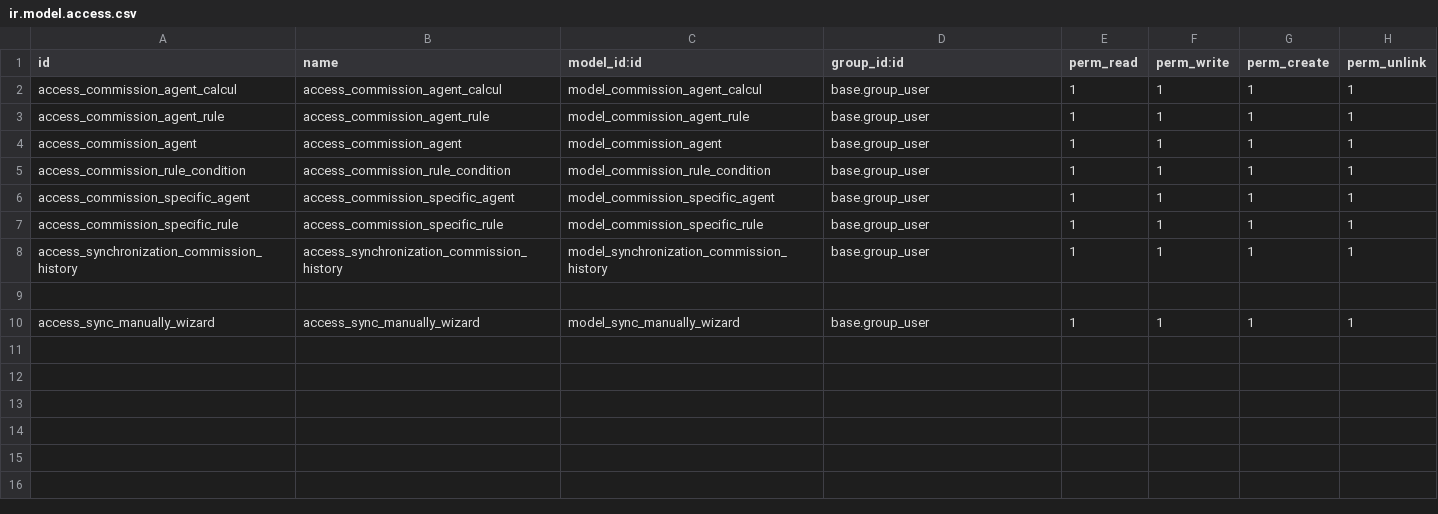
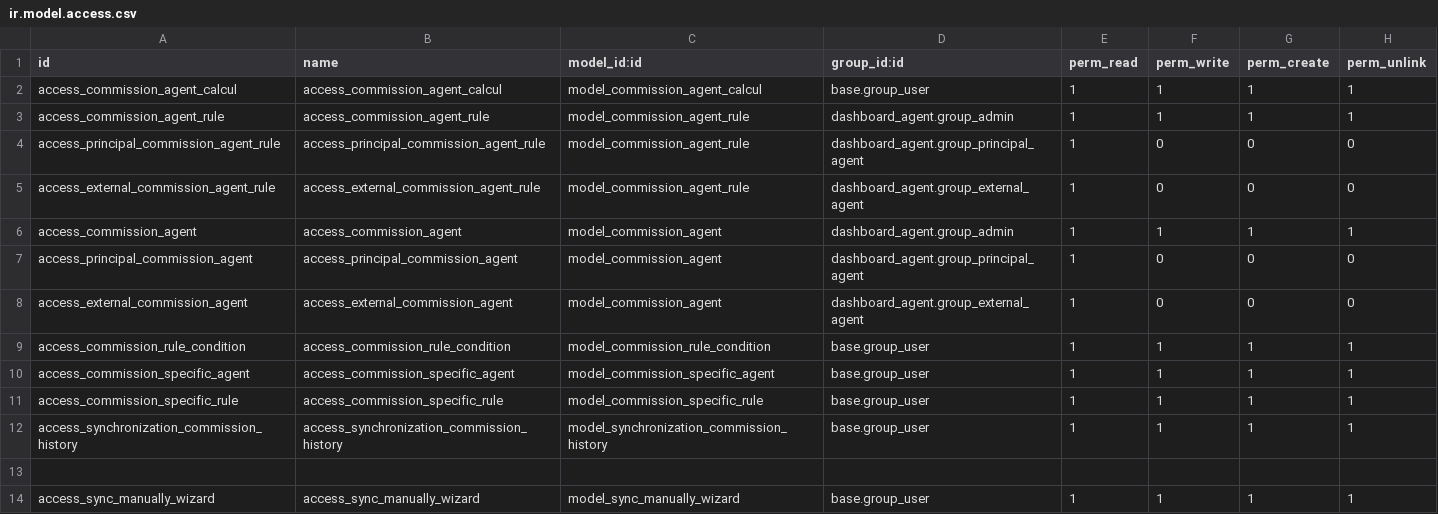
Before and after one commit to Kara-Aymeric/kara16, a CSV file: commission_agent/security/ir.model.access.csv, drawn as a sheet.

Commit message:
[IMP] - Open bonuses for all agents

```diff
--- a/commission_agent/security/ir.model.access.csv
+++ b/commission_agent/security/ir.model.access.csv
@@ -2,4 +2,8 @@ id,name,model_id:id,group_id:id,perm_read,perm_write,perm_create,perm_unlink
 access_commission_agent_calcul,access_commission_agent_calcul,model_commission_agent_calcul,base.group_user,1,1,1,1
-access_commission_agent_rule,access_commission_agent_rule,model_commission_agent_rule,base.group_user,1,1,1,1
-access_commission_agent,access_commission_agent,model_commission_agent,base.group_user,1,1,1,1
+access_commission_agent_rule,access_commission_agent_rule,model_commission_agent_rule,dashboard_agent.group_admin,1,1,1,1
+access_principal_commission_agent_rule,access_principal_commission_agent_rule,model_commission_agent_rule,dashboard_agent.group_principal_agent,1,0,0,0
+access_external_commission_agent_rule,access_external_commission_agent_rule,model_commission_agent_rule,dashboard_agent.group_external_agent,1,0,0,0
+access_commission_agent,access_commission_agent,model_commission_agent,dashboard_agent.group_admin,1,1,1,1
+access_principal_commission_agent,access_principal_commission_agent,model_commission_agent,dashboard_agent.group_principal_agent,1,0,0,0
+access_external_commission_agent,access_external_commission_agent,model_commission_agent,dashboard_agent.group_external_agent,1,0,0,0
 access_commission_rule_condition,access_commission_rule_condition,model_commission_rule_condition,base.group_user,1,1,1,1
```
Also changed, not shown: 2 other files.
